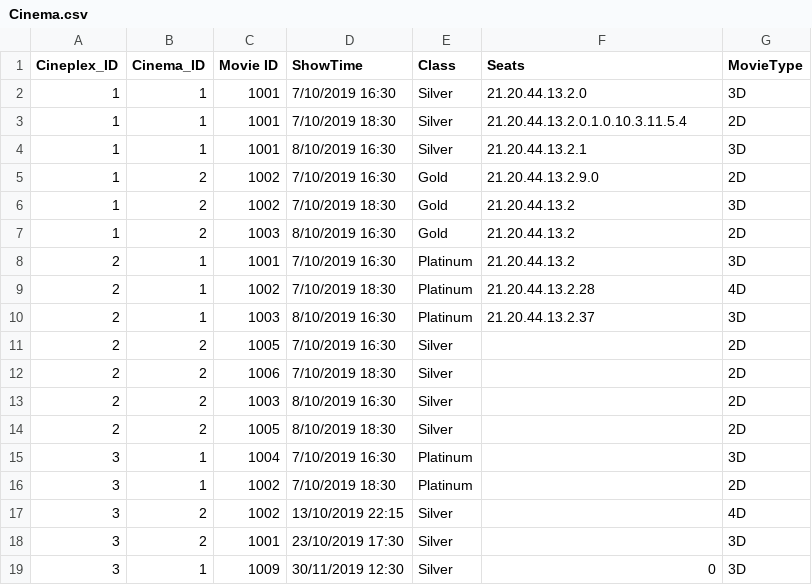
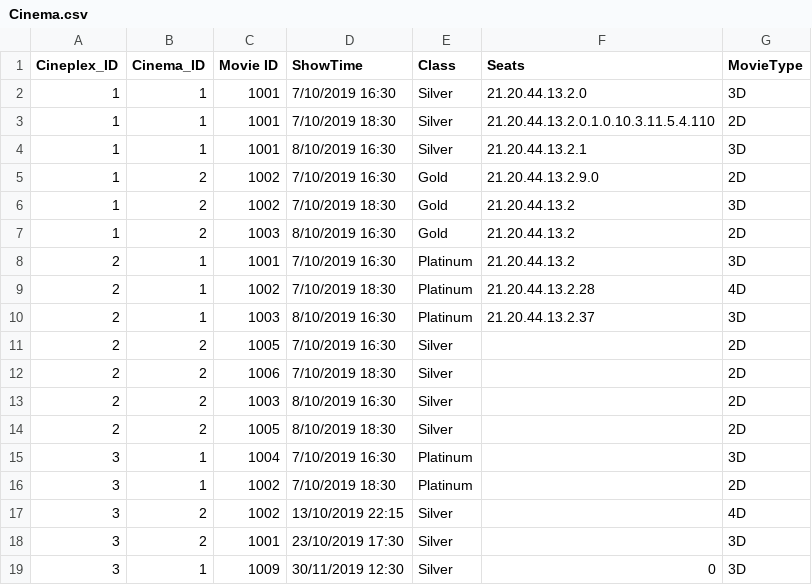
Before and after one commit to NumairFazili/Moblima, a CSV file: src/Data/Cinema.csv, drawn as a sheet.

```diff
--- a/src/Data/Cinema.csv
+++ b/src/Data/Cinema.csv
@@ -2,3 +2,3 @@ Cineplex_ID,Cinema_ID,Movie ID,ShowTime,Class,Seats,MovieType
 1,1,1001,7/10/2019 16:30,Silver,21.20.44.13.2.0,3D
-1,1,1001,7/10/2019 18:30,Silver,21.20.44.13.2.0.1.0.10.3.11.5.4,2D
+1,1,1001,7/10/2019 18:30,Silver,21.20.44.13.2.0.1.0.10.3.11.5.4.110,2D
 1,1,1001,8/10/2019 16:30,Silver,21.20.44.13.2.1,3D
```
Also changed, not shown: 1 other file.
